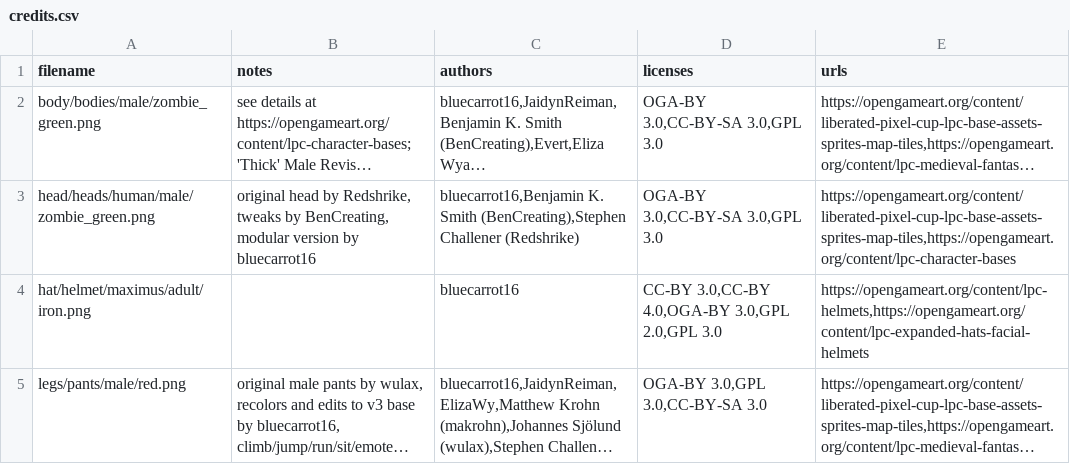
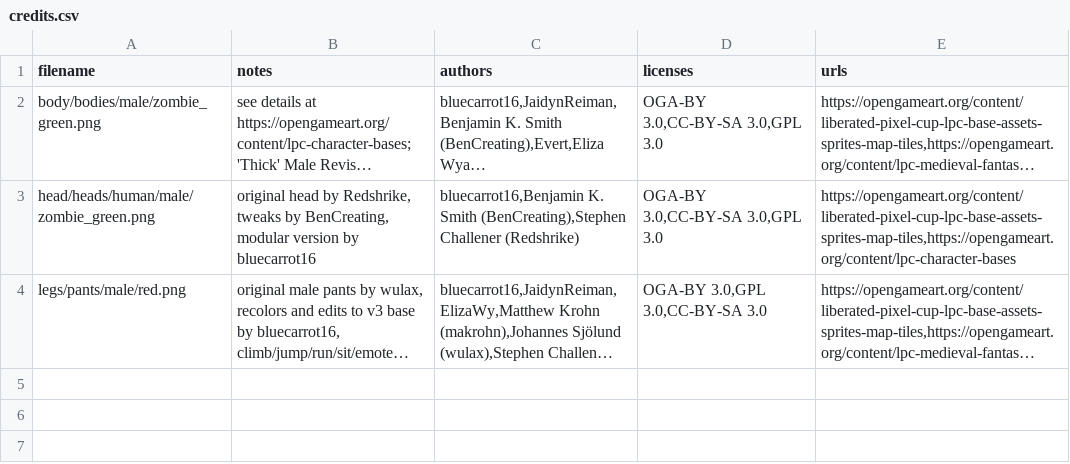
Before and after one commit to notAndrewLi/groupSimProj, a CSV file: images/charSprites/credits/credits.csv, drawn as a sheet; long unchanged cells end in …; the diff names each change by its address in the sheet, - before the commit and + after, or states it on an @@ line.

Commit message:
Changed sprites, helmet lies on weapon after death

```diff
--- a/images/charSprites/credits/credits.csv
+++ b/images/charSprites/credits/credits.csv
-row 4: hat/helmet/maximus/adult/iron.png |  | bluecarrot16 | CC-BY 3.0,CC-BY 4.0,OGA-BY 3.0,GPL 2.0,GPL 3.0 | https://opengameart.org/content/lpc-helmets,https://opengameart.org/content/lpc-expanded-hats-facial-helmets
```
Also changed, not shown: 39 other files.
